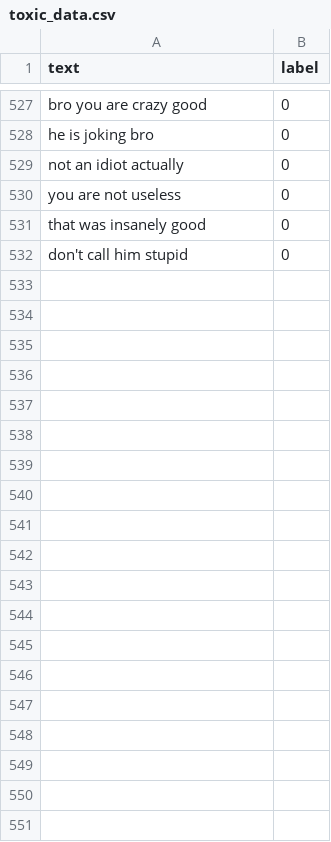
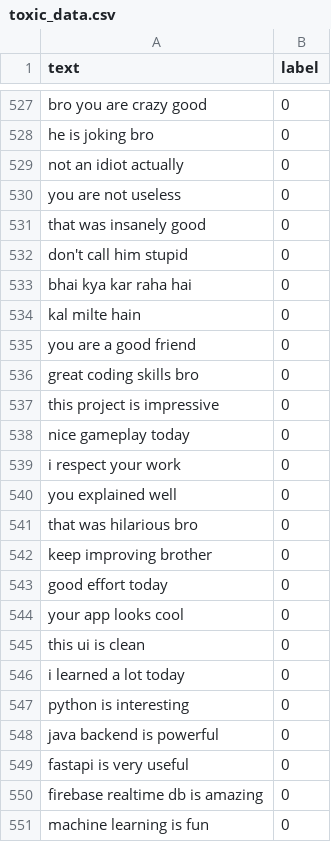
Before and after one commit to Vanshhh001/Toxicity-Detection-System, a CSV file: data/toxic_data.csv, drawn as a sheet; only a part is shown, gaps mark what is left out; the diff covers the shown part only; the diff names each change by its address in the sheet, - before the commit and + after, or states it on an @@ line.

```diff
--- a/data/toxic_data.csv
+++ b/data/toxic_data.csv
+row 533: bhai kya kar raha hai | 0
+row 534: kal milte hain | 0
+row 535: you are a good friend | 0
+row 536: great coding skills bro | 0
+row 537: this project is impressive | 0
+row 538: nice gameplay today | 0
+row 539: i respect your work | 0
+row 540: you explained well | 0
+row 541: that was hilarious bro | 0
+row 542: keep improving brother | 0
+row 543: good effort today | 0
+row 544: your app looks cool | 0
+row 545: this ui is clean | 0
+row 546: i learned a lot today | 0
+row 547: python is interesting | 0
+row 548: java backend is powerful | 0
+row 549: fastapi is very useful | 0
+row 550: firebase realtime db is amazing | 0
+row 551: machine learning is fun | 0
```
Also changed, not shown: 60 added rows elsewhere in this file, 2 other files.
